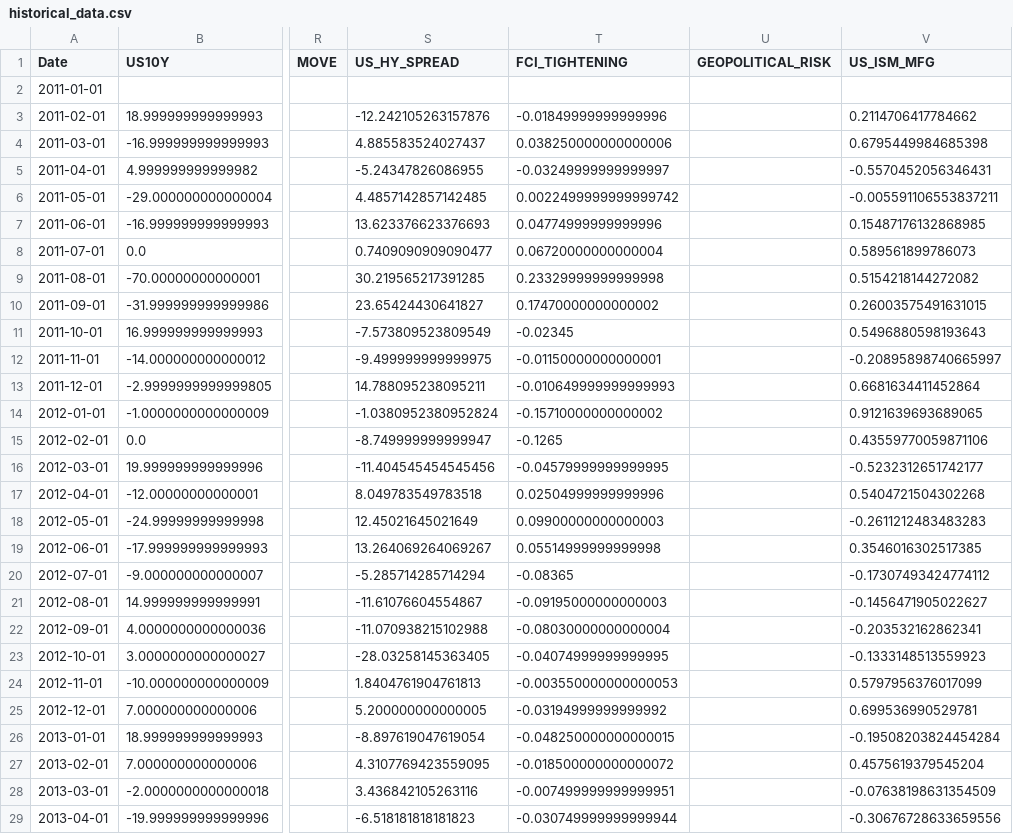
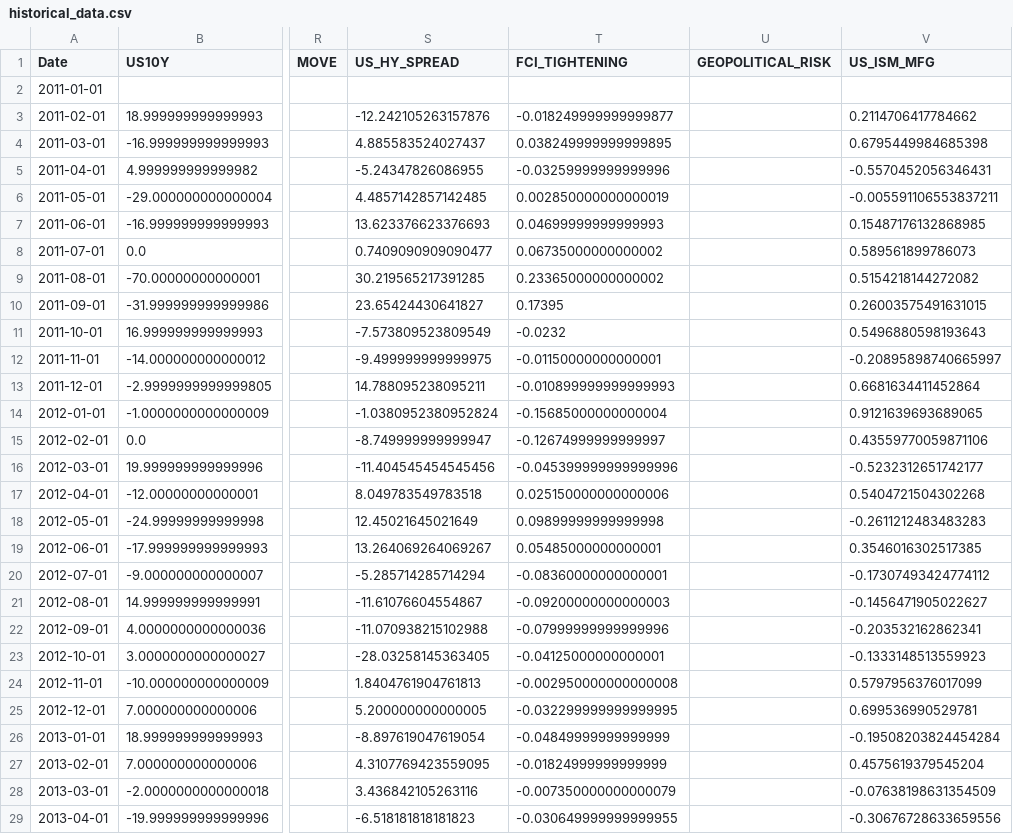
Before and after one commit to mia2628/portfolio_intelligence, a CSV file: data/historical/historical_data.csv, drawn as a sheet; only a part is shown, gaps mark what is left out; the diff covers the shown part only; the diff names each change by its address in the sheet, - before the commit and + after, or states it on an @@ line.

```diff
--- a/data/historical/historical_data.csv
+++ b/data/historical/historical_data.csv
-T3 (FCI_TIGHTENING): -0.01849999999999996
+T3 (FCI_TIGHTENING): -0.018249999999999877
-T4 (FCI_TIGHTENING): 0.038250000000000006
+T4 (FCI_TIGHTENING): 0.038249999999999895
-T5 (FCI_TIGHTENING): -0.03249999999999997
+T5 (FCI_TIGHTENING): -0.03259999999999996
-T6 (FCI_TIGHTENING): 0.0022499999999999742
+T6 (FCI_TIGHTENING): 0.002850000000000019
-T7 (FCI_TIGHTENING): 0.04774999999999996
+T7 (FCI_TIGHTENING): 0.04699999999999993
-T8 (FCI_TIGHTENING): 0.06720000000000004
+T8 (FCI_TIGHTENING): 0.06735000000000002
-T9 (FCI_TIGHTENING): 0.23329999999999998
+T9 (FCI_TIGHTENING): 0.23365000000000002
-T10 (FCI_TIGHTENING): 0.17470000000000002
+T10 (FCI_TIGHTENING): 0.17395
-T11 (FCI_TIGHTENING): -0.02345
+T11 (FCI_TIGHTENING): -0.0232
-T13 (FCI_TIGHTENING): -0.010649999999999993
+T13 (FCI_TIGHTENING): -0.010899999999999993
-T14 (FCI_TIGHTENING): -0.15710000000000002
+T14 (FCI_TIGHTENING): -0.15685000000000004
-T15 (FCI_TIGHTENING): -0.1265
+T15 (FCI_TIGHTENING): -0.12674999999999997
-T16 (FCI_TIGHTENING): -0.04579999999999995
+T16 (FCI_TIGHTENING): -0.045399999999999996
-T17 (FCI_TIGHTENING): 0.02504999999999996
+T17 (FCI_TIGHTENING): 0.025150000000000006
-T18 (FCI_TIGHTENING): 0.09900000000000003
+T18 (FCI_TIGHTENING): 0.09899999999999998
-T19 (FCI_TIGHTENING): 0.05514999999999998
+T19 (FCI_TIGHTENING): 0.05485000000000001
-T20 (FCI_TIGHTENING): -0.08365
+T20 (FCI_TIGHTENING): -0.08360000000000001
-T21 (FCI_TIGHTENING): -0.09195000000000003
+T21 (FCI_TIGHTENING): -0.09200000000000003
-T22 (FCI_TIGHTENING): -0.08030000000000004
+T22 (FCI_TIGHTENING): -0.07999999999999996
-T23 (FCI_TIGHTENING): -0.04074999999999995
+T23 (FCI_TIGHTENING): -0.04125000000000001
-T24 (FCI_TIGHTENING): -0.003550000000000053
+T24 (FCI_TIGHTENING): -0.002950000000000008
-T25 (FCI_TIGHTENING): -0.03194999999999992
+T25 (FCI_TIGHTENING): -0.032299999999999995
-T26 (FCI_TIGHTENING): -0.048250000000000015
+T26 (FCI_TIGHTENING): -0.04849999999999999
-T27 (FCI_TIGHTENING): -0.018500000000000072
+T27 (FCI_TIGHTENING): -0.01824999999999999
-T28 (FCI_TIGHTENING): -0.007499999999999951
+T28 (FCI_TIGHTENING): -0.007350000000000079
-T29 (FCI_TIGHTENING): -0.030749999999999944
+T29 (FCI_TIGHTENING): -0.030649999999999955
```
Also changed, not shown: 90 edited cells elsewhere in this file, data/step03_market_inputs.csv, data/step03_results.csv, 9 other files.
